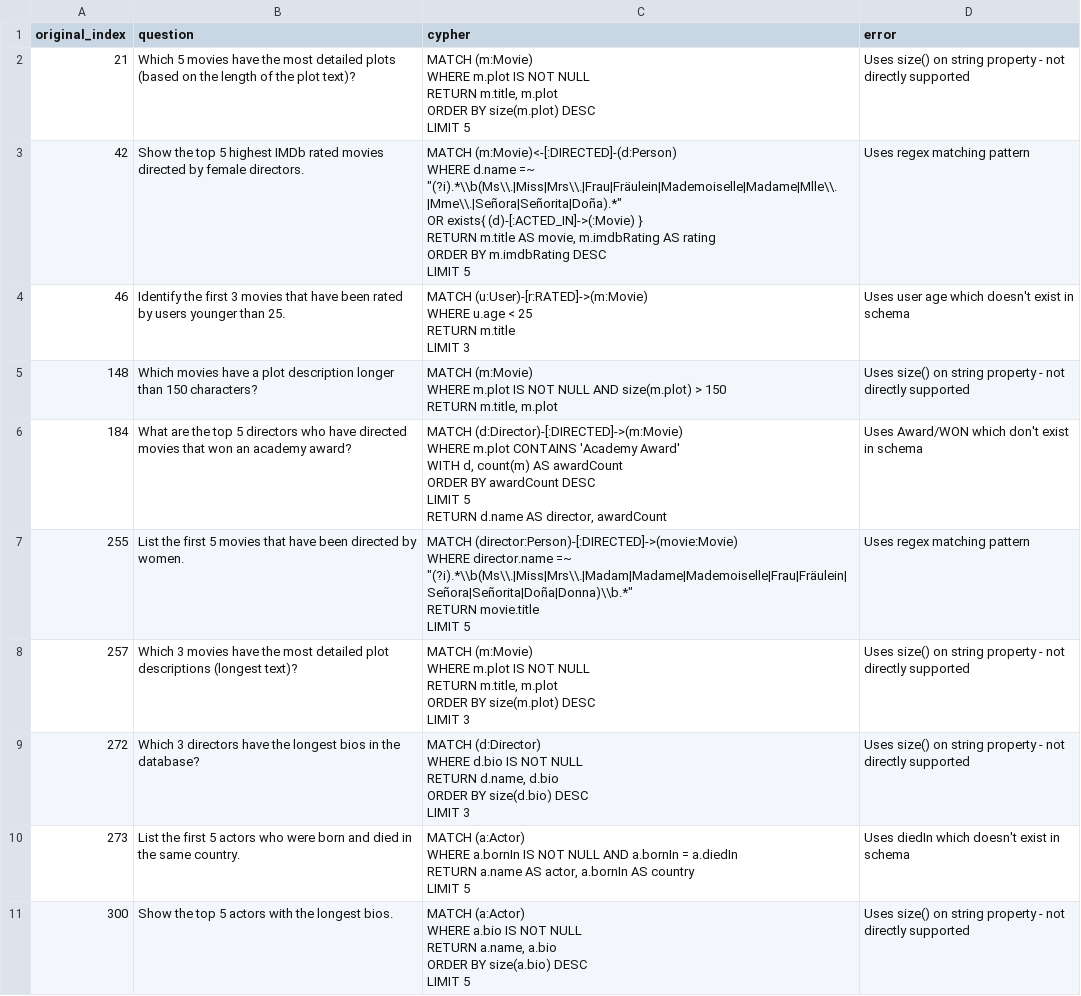
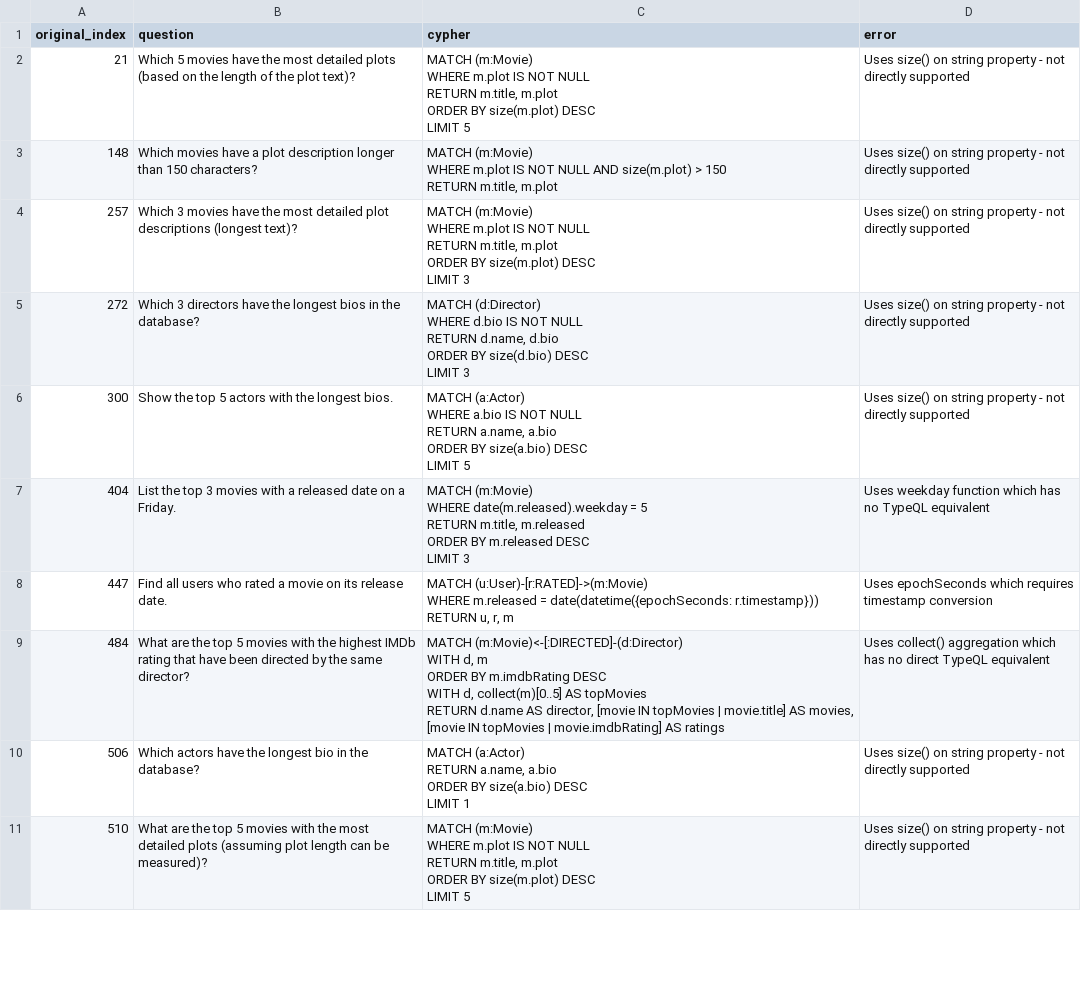
Before and after one commit to flyingsilverfin/text2typeql, a CSV file: output/recommendations/failed.csv, drawn as a sheet; only a part is shown; the shorter side is filled out with more unchanged rows; ↵ is a line break in a cell; the diff covers the shown part only; the diff names each change by its address in the sheet, - before the commit and + after, or states it on an @@ line.

```diff
--- a/output/recommendations/failed.csv
+++ b/output/recommendations/failed.csv
-row 3: 42 | Show the top 5 highest IMDb rated movies directed by female directors. | MATCH (m:Movie)<-[:DIRECTED]-(d:Person) ↵ WHERE d.name =~ "(?i).*\\b(Ms\\.|Miss|Mrs\\.|Frau|Fräulein|Mademoiselle|Madame|Mlle\\.|Mme\\.|Señora|Señorita|Doña).*" ↵ OR exists{ (d)-[:ACTED_IN]->(:Movie) } ↵ RETURN m.title AS movie, m.imdbRating AS rating ↵ ORDER BY m.imdbRating DESC ↵ LIMIT 5 | Uses regex matching pattern
-row 4: 46 | Identify the first 3 movies that have been rated by users younger than 25. | MATCH (u:User)-[r:RATED]->(m:Movie) ↵ WHERE u.age < 25 ↵ RETURN m.title ↵ LIMIT 3 | Uses user age which doesn't exist in schema
-row 6: 184 | What are the top 5 directors who have directed movies that won an academy award? | MATCH (d:Director)-[:DIRECTED]->(m:Movie) ↵ WHERE m.plot CONTAINS 'Academy Award' ↵ WITH d, count(m) AS awardCount ↵ ORDER BY awardCount DESC ↵ LIMIT 5 ↵ RETURN d.name AS director, awardCount | Uses Award/WON which don't exist in schema
-row 7: 255 | List the first 5 movies that have been directed by women. | MATCH (director:Person)-[:DIRECTED]->(movie:Movie) ↵ WHERE director.name =~ "(?i).*\\b(Ms\\.|Miss|Mrs\\.|Madam|Madame|Mademoiselle|Frau|Fräulein|Señora|Señorita|Doña|Donna)\\b.*" ↵ RETURN movie.title ↵ LIMIT 5 | Uses regex matching pattern
-row 10: 273 | List the first 5 actors who were born and died in the same country. | MATCH (a:Actor) ↵ WHERE a.bornIn IS NOT NULL AND a.bornIn = a.diedIn ↵ RETURN a.name AS actor, a.bornIn AS country ↵ LIMIT 5 | Uses diedIn which doesn't exist in schema
```
Also changed, not shown: 9 removed rows elsewhere in this file, 3 other files.
